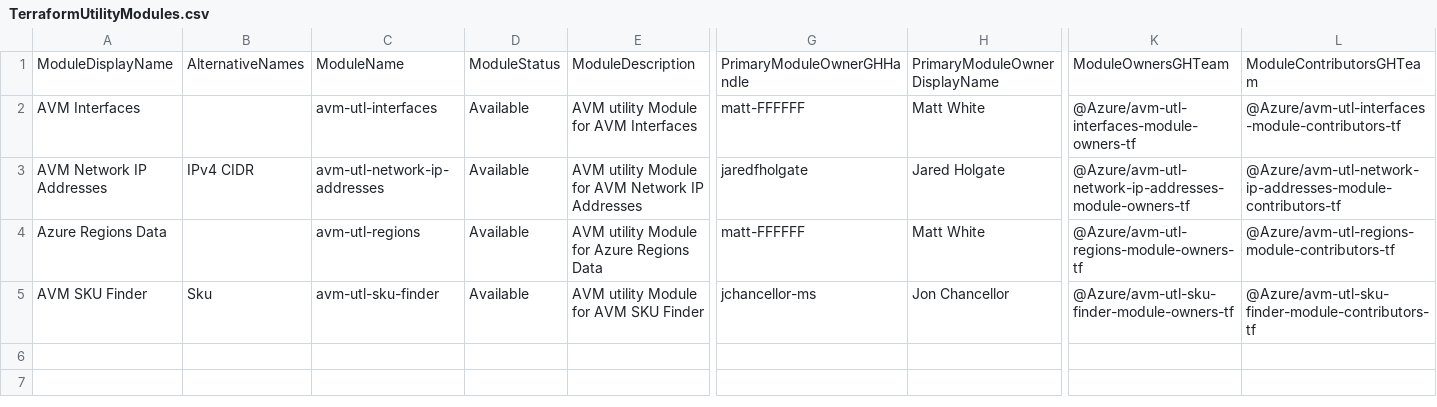
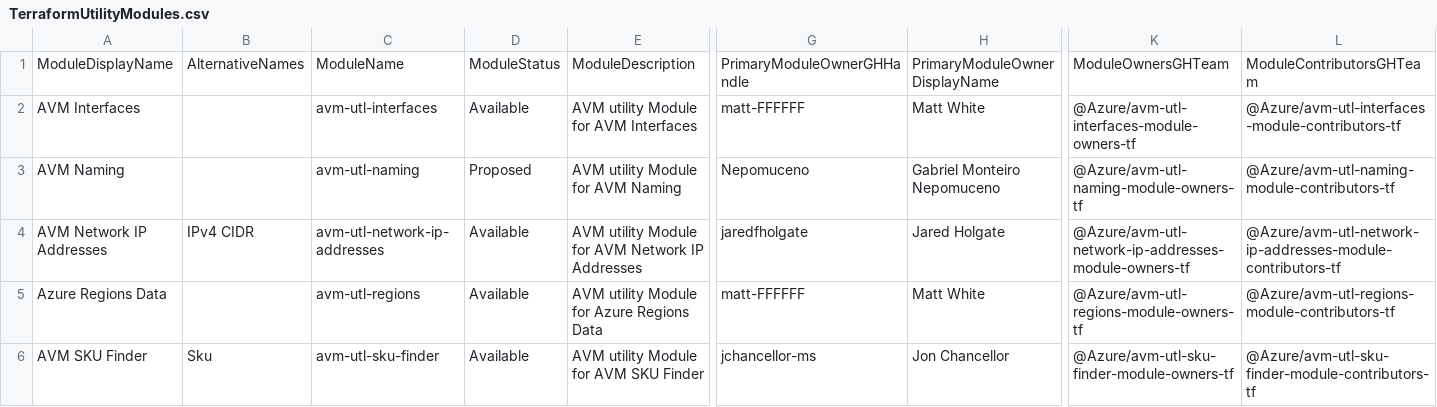
Before and after one commit to Azure/Azure-Verified-Modules, a CSV file: docs/static/module-indexes/TerraformUtilityModules.csv, drawn as a sheet; only a part is shown, gaps mark what is left out; rows hold the shown columns only; the diff names each change by its address in the sheet, - before the commit and + after, or states it on an @@ line.

```diff
--- a/docs/static/module-indexes/TerraformUtilityModules.csv
+++ b/docs/static/module-indexes/TerraformUtilityModules.csv
+row 3: AVM Naming |  | avm-utl-naming | Proposed | AVM utility Module for AVM Naming | Nepomuceno | Gabriel Monteiro Nepomuceno | @Azure/avm-utl-naming-module-owners-tf | @Azure/avm-utl-naming-module-contributors-tf
```
